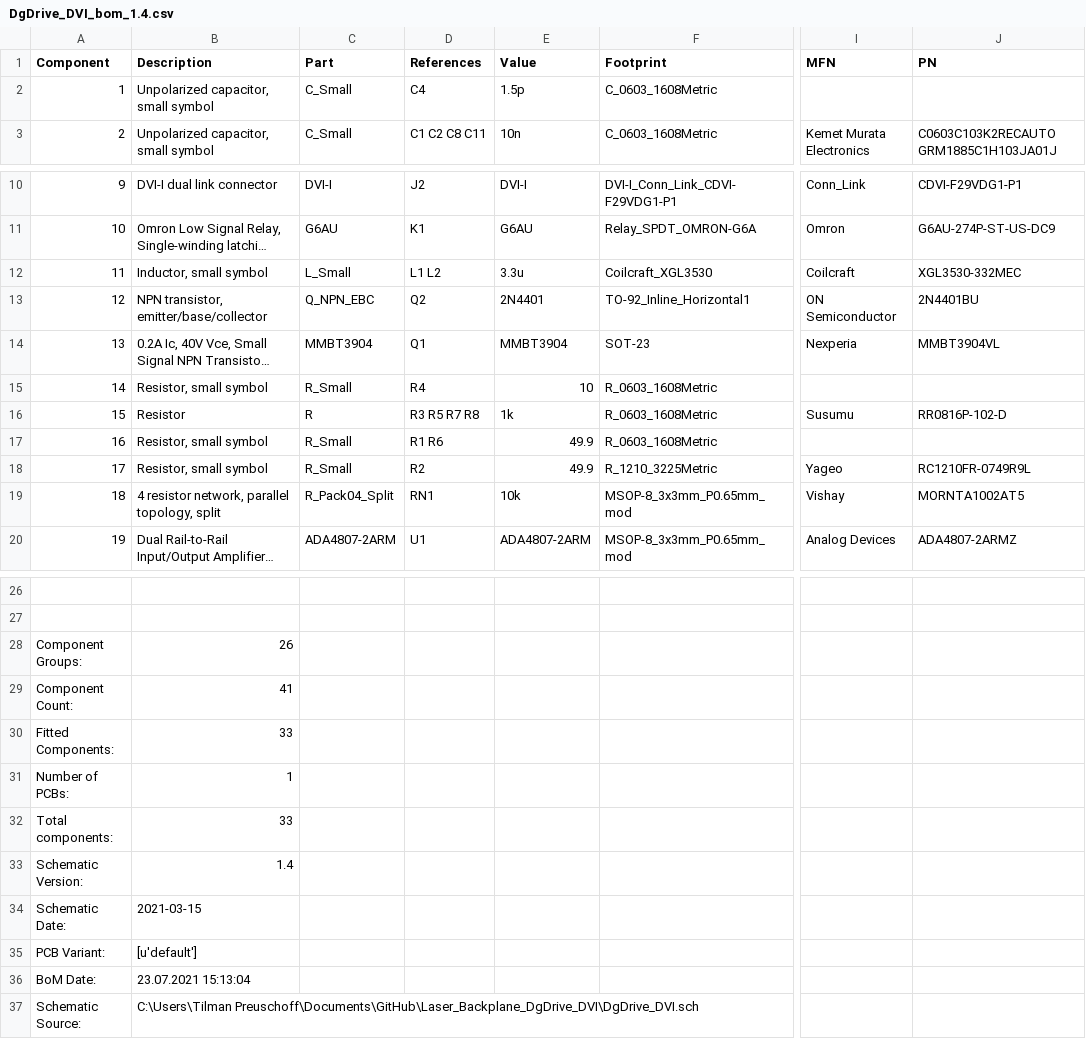
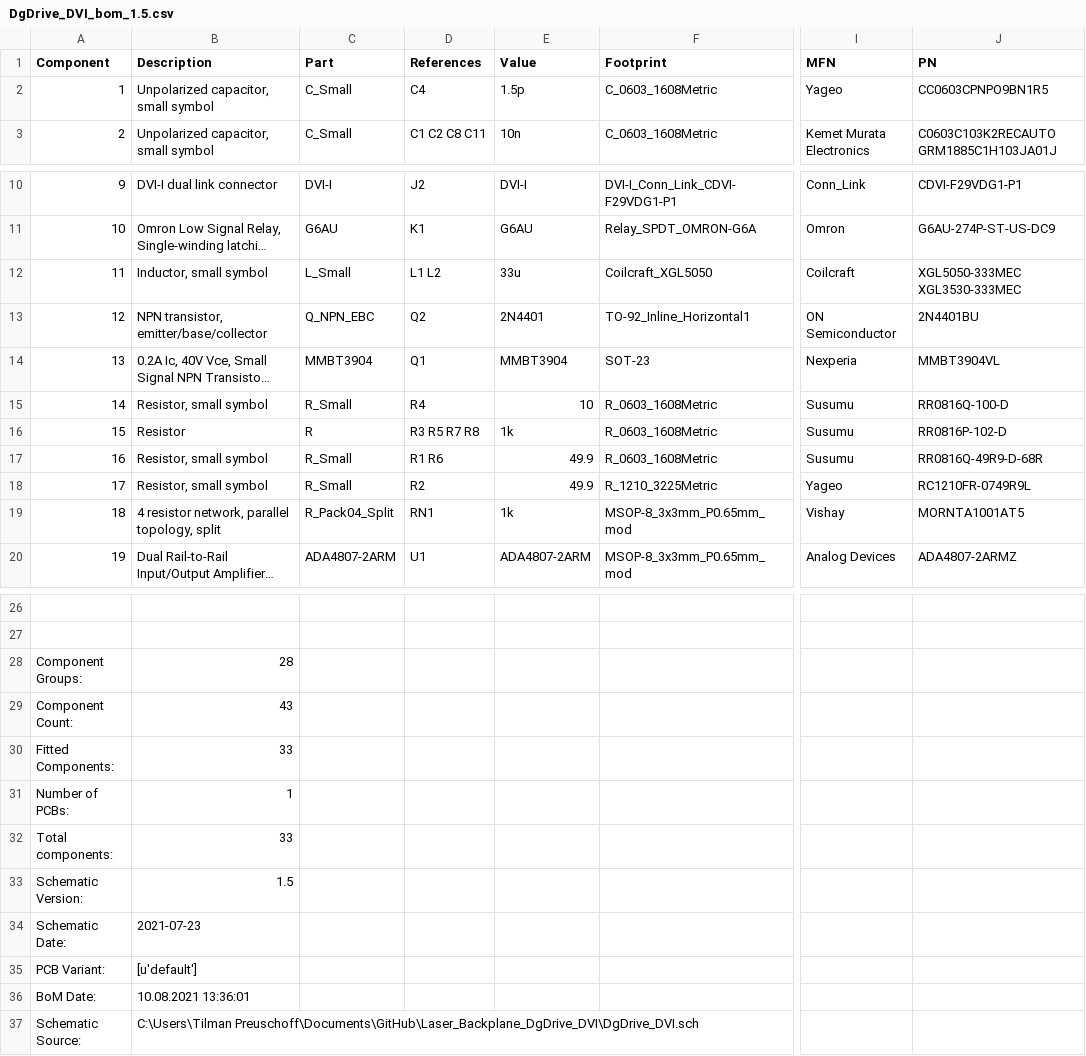
Before and after one commit to TU-Darmstadt-APQ/Laser_Backplane_DVI, a CSV file: DgDrive_DVI_bom_1.5.csv (was DgDrive_DVI_bom_1.4.csv), drawn as a sheet; only a part is shown, gaps mark what is left out; long unchanged cells end in …; the diff names each change by its address in the sheet, - before the commit and + after, or states it on an @@ line.

Commit message:
Replace XGL3530 with XGL5050
-Use a larger inductance
-Options for no inductance at LD- and ground referenced design.

```diff
--- a/DgDrive_DVI_bom_1.4.csv
+++ b/DgDrive_DVI_bom_1.5.csv
-I2 (MFN): (empty)
+I2 (MFN): Yageo
-J2 (PN): (empty)
+J2 (PN): CC0603CPNPO9BN1R5
-E12 (Value): 3.3u
+E12 (Value): 33u
-F12 (Footprint): Coilcraft_XGL3530
+F12 (Footprint): Coilcraft_XGL5050
-J12 (PN): XGL3530-332MEC
+J12 (PN): XGL5050-333MEC XGL3530-333MEC
-I15 (MFN): (empty)
+I15 (MFN): Susumu
-J15 (PN): (empty)
+J15 (PN): RR0816Q-100-D
-I17 (MFN): (empty)
+I17 (MFN): Susumu
-J17 (PN): (empty)
+J17 (PN): RR0816Q-49R9-D-68R
-E19 (Value): 10k
+E19 (Value): 1k
-J19 (PN): MORNTA1002AT5
+J19 (PN): MORNTA1001AT5
-B28 (Description): 26
+B28 (Description): 28
-B29 (Description): 41
+B29 (Description): 43
-B33 (Description): 1.4
+B33 (Description): 1.5
-B34 (Description): 2021-03-15
+B34 (Description): 2021-07-23
-B36 (Description): 23.07.2021 15:13:04
+B36 (Description): 10.08.2021 13:36:01
```
Also changed, not shown: 21 other files.
